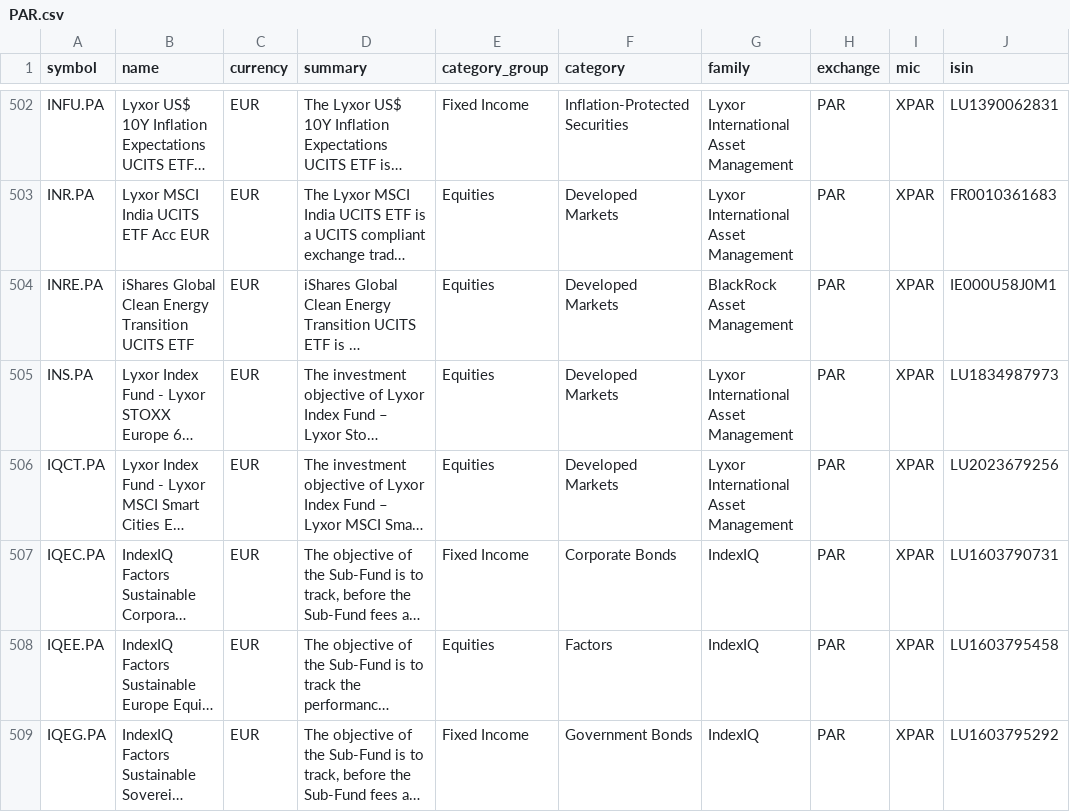
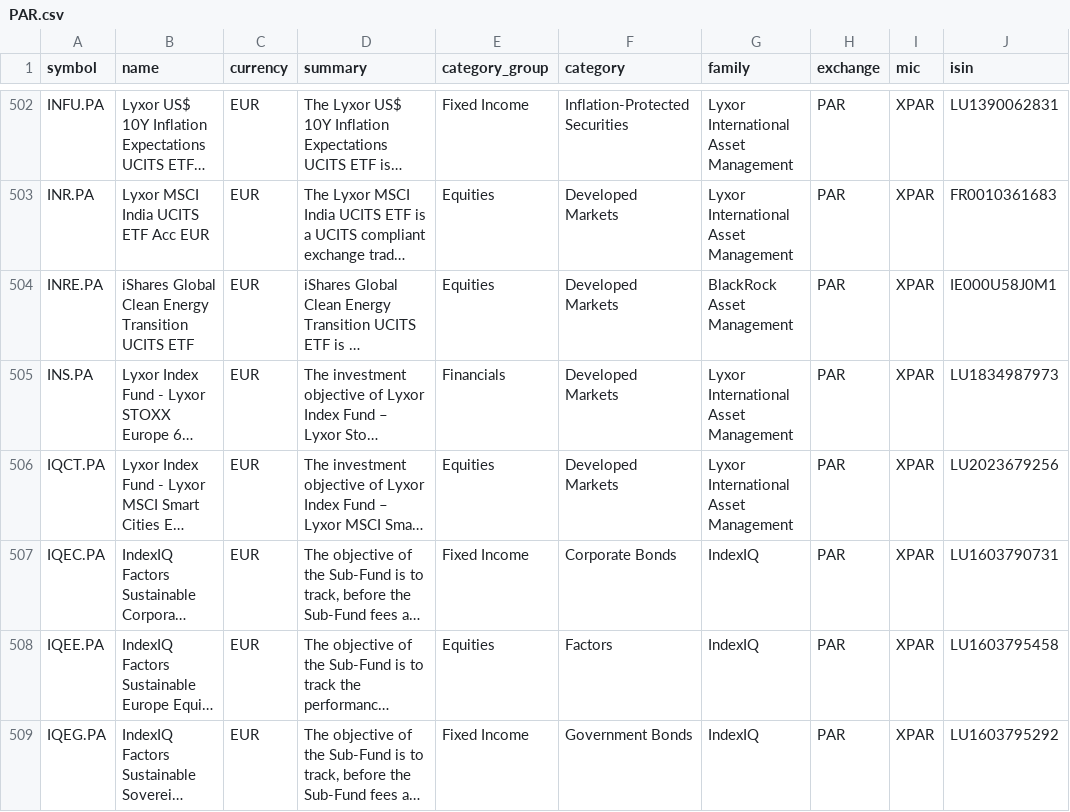
Before and after one commit to JerBouma/FinanceDatabase, a CSV file: database/etfs/PAR.csv, drawn as a sheet; only a part is shown, gaps mark what is left out; long unchanged cells end in …; the diff names each change by its address in the sheet, - before the commit and + after, or states it on an @@ line.

```diff
--- a/database/etfs/PAR.csv
+++ b/database/etfs/PAR.csv
-E505 (category_group): Equities
+E505 (category_group): Financials
```
Also changed, not shown: database/equities/EBS.csv, database/equities/PAR.csv, 12 other files.
